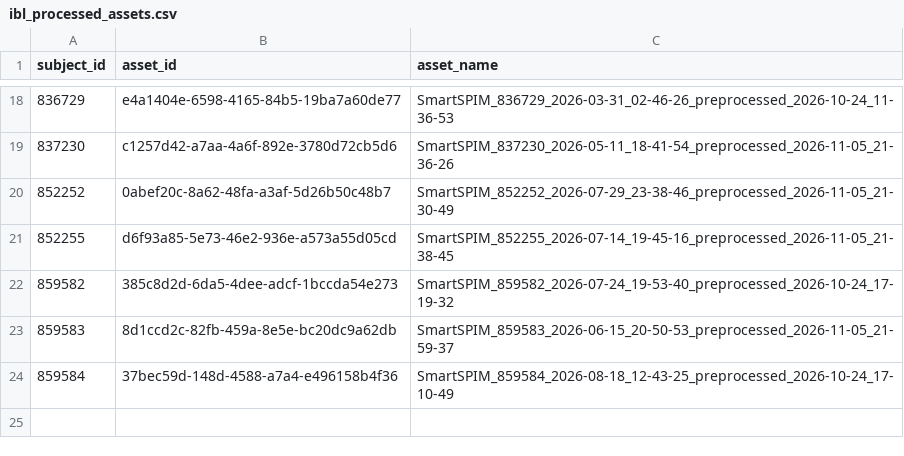
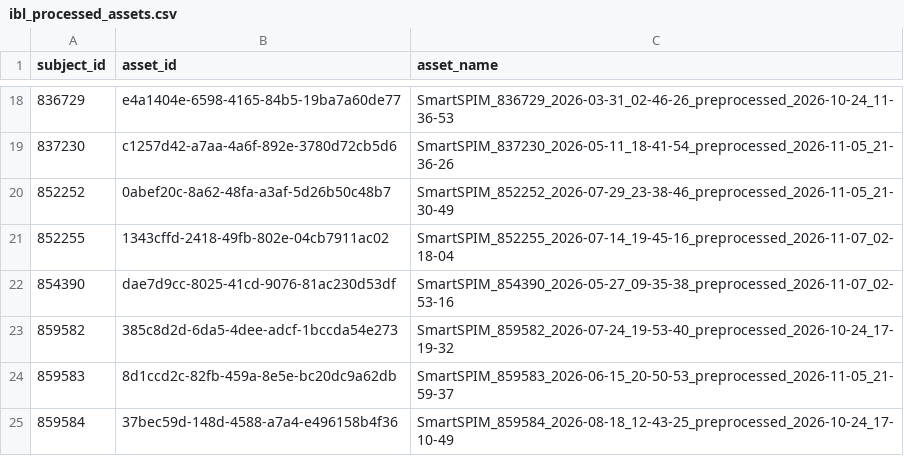
Before and after one commit to AllenInstitute/npc_lims, a CSV file: ibl-orchestration/ibl_processed_assets.csv, drawn as a sheet; only a part is shown, gaps mark what is left out.

Commit message:
Record 2026-11-07 relaunch assets for 852255 and 854390

```diff
--- a/ibl-orchestration/ibl_processed_assets.csv
+++ b/ibl-orchestration/ibl_processed_assets.csv
@@ -20,3 +20,4 @@ subject_id,asset_id,asset_name
 852252,0abef20c-8a62-48fa-a3af-5d26b50c48b7,SmartSPIM_852252_2026-07-29_23-38-46_preprocessed_2026-11-05_21-30-49
-852255,d6f93a85-5e73-46e2-936e-a573a55d05cd,SmartSPIM_852255_2026-07-14_19-45-16_preprocessed_2026-11-05_21-38-45
+852255,1343cffd-2418-49fb-802e-04cb7911ac02,SmartSPIM_852255_2026-07-14_19-45-16_preprocessed_2026-11-07_02-18-04
+854390,dae7d9cc-8025-41cd-9076-81ac230d53df,SmartSPIM_854390_2026-05-27_09-35-38_preprocessed_2026-11-07_02-53-16
 859582,385c8d2d-6da5-4dee-adcf-1bccda54e273,SmartSPIM_859582_2026-07-24_19-53-40_preprocessed_2026-10-24_17-19-32
```
Also changed, not shown: 1 other file.
